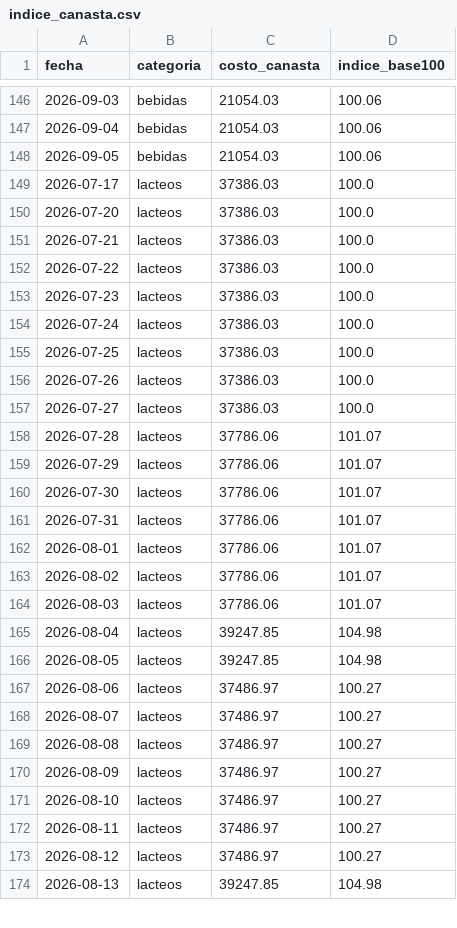
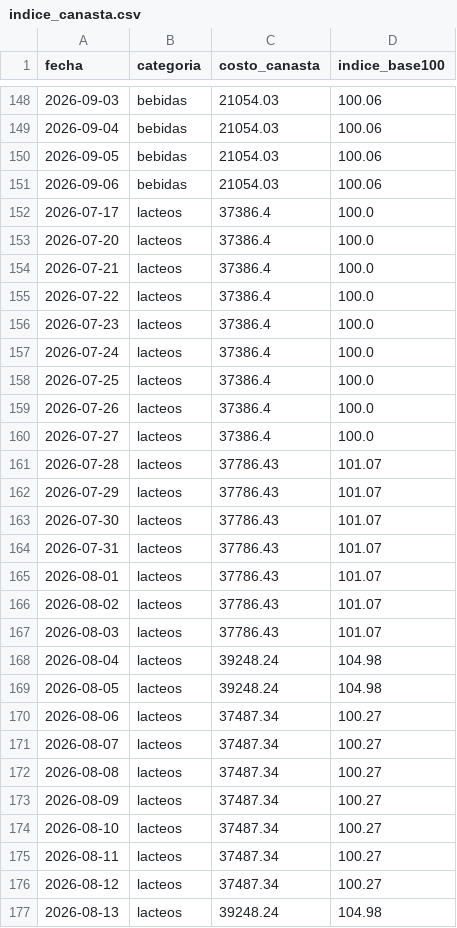
Before and after one commit to licgermancardenas-crypto/precios_argentina2026, a CSV file: data/public/indice_canasta.csv, drawn as a sheet; only a part is shown, gaps mark what is left out; the diff covers the shown part only.

```diff
--- a/data/public/indice_canasta.csv
+++ b/data/public/indice_canasta.csv
@@ -148,27 +150,28 @@ fecha,categoria,costo_canasta,indice_base100
 2026-09-05,bebidas,21054.03,100.06
-2026-07-17,lacteos,37386.03,100.0
-2026-07-20,lacteos,37386.03,100.0
-2026-07-21,lacteos,37386.03,100.0
-2026-07-22,lacteos,37386.03,100.0
-2026-07-23,lacteos,37386.03,100.0
-2026-07-24,lacteos,37386.03,100.0
-2026-07-25,lacteos,37386.03,100.0
-2026-07-26,lacteos,37386.03,100.0
-2026-07-27,lacteos,37386.03,100.0
-2026-07-28,lacteos,37786.06,101.07
-2026-07-29,lacteos,37786.06,101.07
-2026-07-30,lacteos,37786.06,101.07
-2026-07-31,lacteos,37786.06,101.07
-2026-08-01,lacteos,37786.06,101.07
-2026-08-02,lacteos,37786.06,101.07
-2026-08-03,lacteos,37786.06,101.07
-2026-08-04,lacteos,39247.85,104.98
-2026-08-05,lacteos,39247.85,104.98
-2026-08-06,lacteos,37486.97,100.27
-2026-08-07,lacteos,37486.97,100.27
-2026-08-08,lacteos,37486.97,100.27
-2026-08-09,lacteos,37486.97,100.27
-2026-08-10,lacteos,37486.97,100.27
-2026-08-11,lacteos,37486.97,100.27
-2026-08-12,lacteos,37486.97,100.27
-2026-08-13,lacteos,39247.85,104.98
+2026-09-06,bebidas,21054.03,100.06
+2026-07-17,lacteos,37386.4,100.0
+2026-07-20,lacteos,37386.4,100.0
+2026-07-21,lacteos,37386.4,100.0
+2026-07-22,lacteos,37386.4,100.0
+2026-07-23,lacteos,37386.4,100.0
+2026-07-24,lacteos,37386.4,100.0
+2026-07-25,lacteos,37386.4,100.0
+2026-07-26,lacteos,37386.4,100.0
+2026-07-27,lacteos,37386.4,100.0
+2026-07-28,lacteos,37786.43,101.07
+2026-07-29,lacteos,37786.43,101.07
+2026-07-30,lacteos,37786.43,101.07
+2026-07-31,lacteos,37786.43,101.07
+2026-08-01,lacteos,37786.43,101.07
+2026-08-02,lacteos,37786.43,101.07
+2026-08-03,lacteos,37786.43,101.07
+2026-08-04,lacteos,39248.24,104.98
+2026-08-05,lacteos,39248.24,104.98
+2026-08-06,lacteos,37487.34,100.27
+2026-08-07,lacteos,37487.34,100.27
+2026-08-08,lacteos,37487.34,100.27
+2026-08-09,lacteos,37487.34,100.27
+2026-08-10,lacteos,37487.34,100.27
+2026-08-11,lacteos,37487.34,100.27
+2026-08-12,lacteos,37487.34,100.27
+2026-08-13,lacteos,39248.24,104.98
```
Also changed, not shown: 5 added rows and 72 edited cells elsewhere in this file, data/public/comparador.csv, data/public/regresores.csv, 12 other files.
